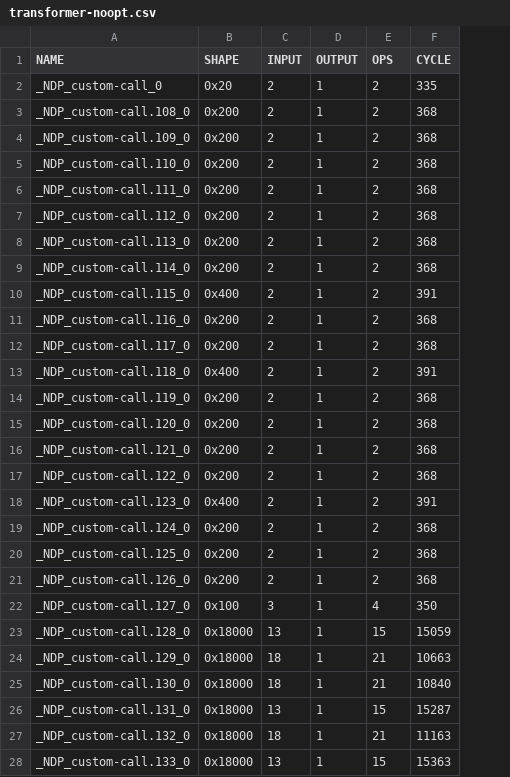
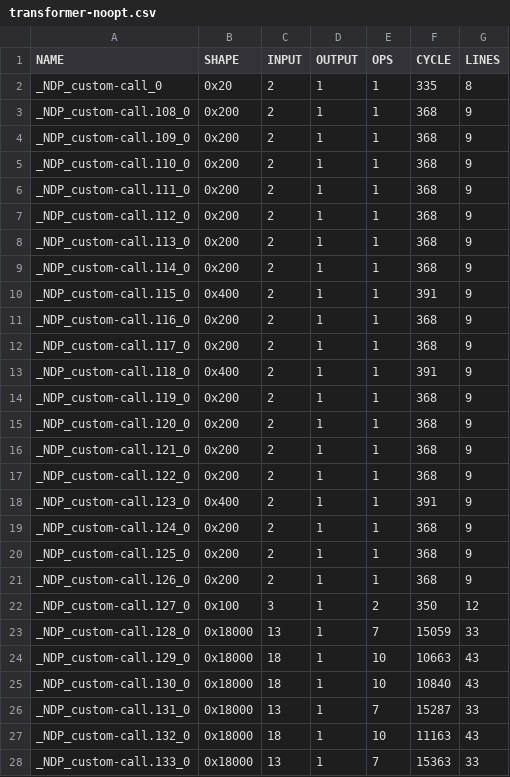
Before and after one commit to JueonPark/NdpxKernelExperiment, a CSV file: csv_files/transformer-noopt.csv, drawn as a sheet; only a part is shown; the diff covers the shown part only; the diff names each change by its address in the sheet, - before the commit and + after, or states it on an @@ line.

```diff
--- a/csv_files/transformer-noopt.csv
+++ b/csv_files/transformer-noopt.csv
+column G (LINES), rows 2-28: 8 | 9 | 9 | 9 | 9 | 9 | 9 | 9 | 9 | 9 | 9 | 9 | 9 | 9 | 9 | 9 | 9 | 9 | 9 | 9 | 12 | 33 | 43 | 43 | 33 | 43 | 33
-E2:E21 (OPS): 2
+E2:E21 (OPS): 1
-E22 (OPS): 4
+E22 (OPS): 2
-E23 (OPS): 15
+E23 (OPS): 7
-E24:E25 (OPS): 21
+E24:E25 (OPS): 10
-E26 (OPS): 15
+E26 (OPS): 7
-E27 (OPS): 21
+E27 (OPS): 10
-E28 (OPS): 15
+E28 (OPS): 7
```
Also changed, not shown: 73 edited cells elsewhere in this file, csv_files/bert-allopt.csv, csv_files/bert-memory.csv, 14 other files.
